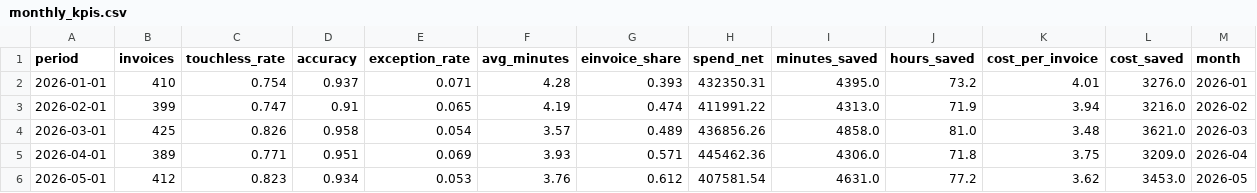
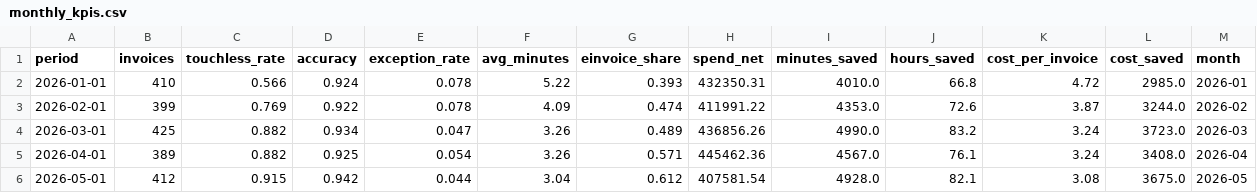
Before and after one commit to thibauddelaye-sys/Project-5---Dashboard, a CSV file: data/raw/monthly_kpis.csv, drawn as a sheet.

```diff
--- a/data/raw/monthly_kpis.csv
+++ b/data/raw/monthly_kpis.csv
@@ -1,6 +1,6 @@
 period,invoices,touchless_rate,accuracy,exception_rate,avg_minutes,einvoice_share,spend_net,minutes_saved,hours_saved,cost_per_invoice,cost_saved,month
-2026-01-01,410,0.754,0.937,0.071,4.28,0.393,432350.31,4395.0,73.2,4.01,3276.0,2026-01
-2026-02-01,399,0.747,0.91,0.065,4.19,0.474,411991.22,4313.0,71.9,3.94,3216.0,2026-02
-2026-03-01,425,0.826,0.958,0.054,3.57,0.489,436856.26,4858.0,81.0,3.48,3621.0,2026-03
-2026-04-01,389,0.771,0.951,0.069,3.93,0.571,445462.36,4306.0,71.8,3.75,3209.0,2026-04
-2026-05-01,412,0.823,0.934,0.053,3.76,0.612,407581.54,4631.0,77.2,3.62,3453.0,2026-05
+2026-01-01,410,0.566,0.924,0.078,5.22,0.393,432350.31,4010.0,66.8,4.72,2985.0,2026-01
+2026-02-01,399,0.769,0.922,0.078,4.09,0.474,411991.22,4353.0,72.6,3.87,3244.0,2026-02
+2026-03-01,425,0.882,0.934,0.047,3.26,0.489,436856.26,4990.0,83.2,3.24,3723.0,2026-03
+2026-04-01,389,0.882,0.925,0.054,3.26,0.571,445462.36,4567.0,76.1,3.24,3408.0,2026-04
+2026-05-01,412,0.915,0.942,0.044,3.04,0.612,407581.54,4928.0,82.1,3.08,3675.0,2026-05
```
Also changed, not shown: data/raw/ap_entries.csv, 3 other files.
